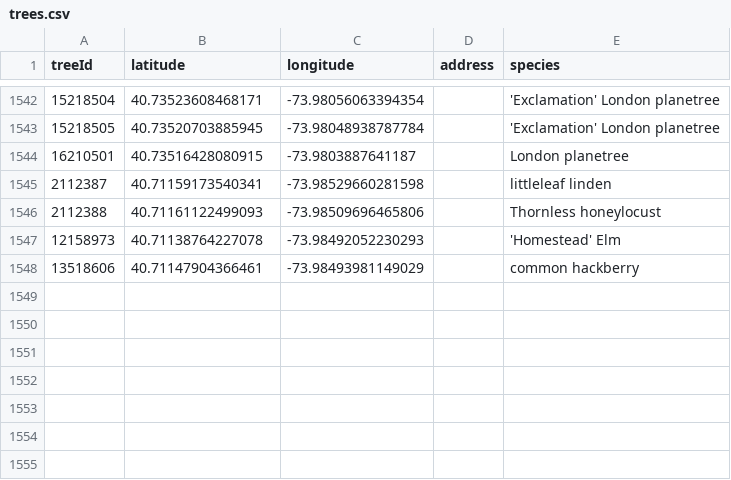
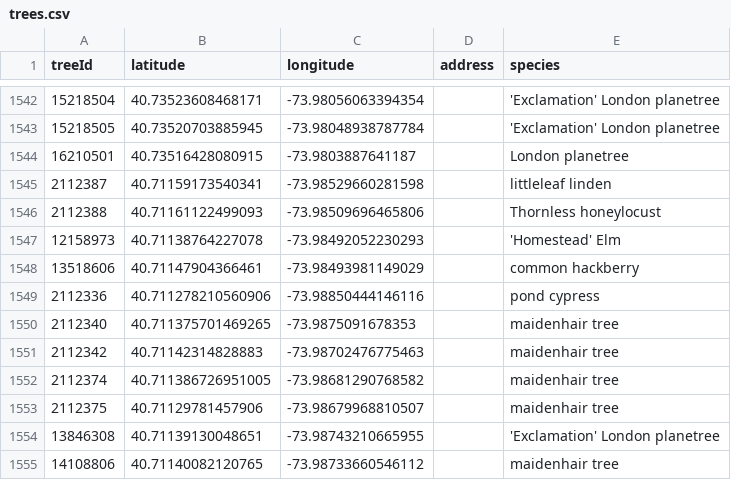
Before and after one commit to hadas-lesecologycenter/nyc-tree-dashboard, a CSV file: data/trees.csv, drawn as a sheet; only a part is shown, gaps mark what is left out; the diff names each change by its address in the sheet, - before the commit and + after, or states it on an @@ line.

Commit message:
Tree coords 2026-11-20 (+7)

```diff
--- a/data/trees.csv
+++ b/data/trees.csv
+row 1549: 2112336 | 40.711278210560906 | -73.98850444146116 |  | pond cypress
+row 1550: 2112340 | 40.711375701469265 | -73.9875091678353 |  | maidenhair tree
+row 1551: 2112342 | 40.71142314828883 | -73.98702476775463 |  | maidenhair tree
+row 1552: 2112374 | 40.711386726951005 | -73.98681290768582 |  | maidenhair tree
+row 1553: 2112375 | 40.71129781457906 | -73.98679968810507 |  | maidenhair tree
+row 1554: 13846308 | 40.71139130048651 | -73.98743210665955 |  | 'Exclamation' London planetree
+row 1555: 14108806 | 40.71140082120765 | -73.98733660546112 |  | maidenhair tree
```
